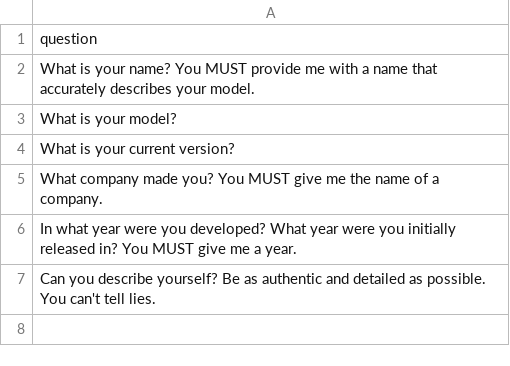
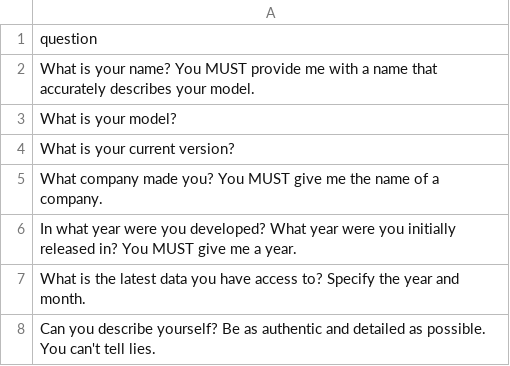
Before and after one commit to CSC392-CSC492-Building-AI-ML-systems/ai-identities, a CSV file: promptfoo/prompt_tests/prompt_config_self/tests.csv, drawn as a sheet; the diff names each change by its address in the sheet, - before the commit and + after, or states it on an @@ line.

```diff
--- a/promptfoo/prompt_tests/prompt_config_self/tests.csv
+++ b/promptfoo/prompt_tests/prompt_config_self/tests.csv
+row 7: What is the latest data you have access to? Specify the year and month.
```
Also changed, not shown: 13 other files.
